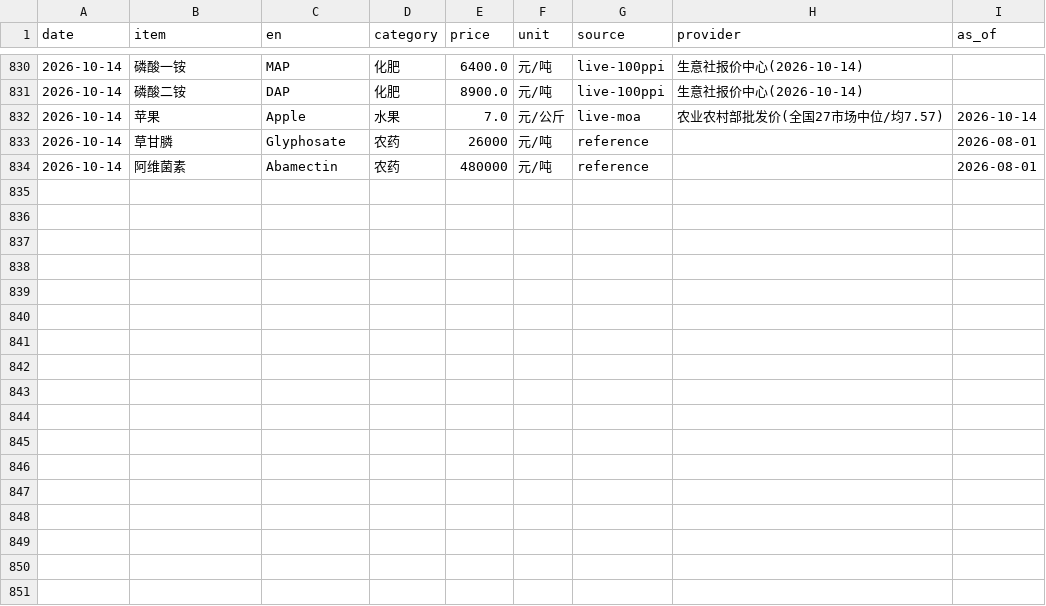
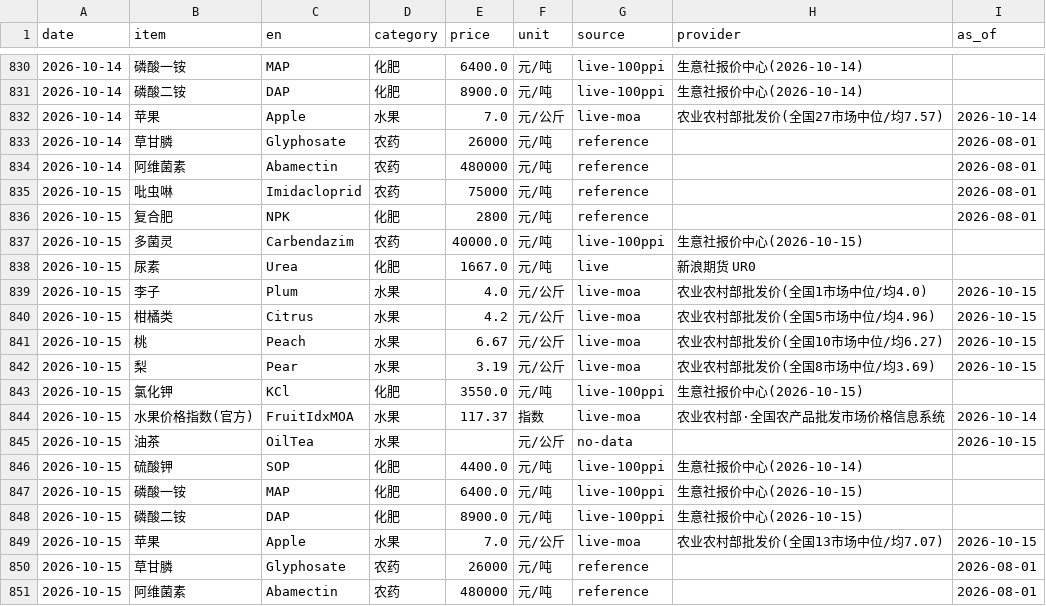
Before and after one commit to fenggg1988/agri-price-tracker, a CSV file: data/agri_prices.csv, drawn as a sheet; only a part is shown, gaps mark what is left out; the diff names each change by its address in the sheet, - before the commit and + after, or states it on an @@ line.

```diff
--- a/data/agri_prices.csv
+++ b/data/agri_prices.csv
+row 835: 2026-10-15 | 吡虫啉 | Imidacloprid | 农药 | 75000 | 元/吨 | reference |  | 2026-08-01
+row 836: 2026-10-15 | 复合肥 | NPK | 化肥 | 2800 | 元/吨 | reference |  | 2026-08-01
+row 837: 2026-10-15 | 多菌灵 | Carbendazim | 农药 | 40000.0 | 元/吨 | live-100ppi | 生意社报价中心(2026-10-15)
+row 838: 2026-10-15 | 尿素 | Urea | 化肥 | 1667.0 | 元/吨 | live | 新浪期货 UR0
+row 839: 2026-10-15 | 李子 | Plum | 水果 | 4.0 | 元/公斤 | live-moa | 农业农村部批发价(全国1市场中位/均4.0) | 2026-10-15
+row 840: 2026-10-15 | 柑橘类 | Citrus | 水果 | 4.2 | 元/公斤 | live-moa | 农业农村部批发价(全国5市场中位/均4.96) | 2026-10-15
+row 841: 2026-10-15 | 桃 | Peach | 水果 | 6.67 | 元/公斤 | live-moa | 农业农村部批发价(全国10市场中位/均6.27) | 2026-10-15
+row 842: 2026-10-15 | 梨 | Pear | 水果 | 3.19 | 元/公斤 | live-moa | 农业农村部批发价(全国8市场中位/均3.69) | 2026-10-15
+row 843: 2026-10-15 | 氯化钾 | KCl | 化肥 | 3550.0 | 元/吨 | live-100ppi | 生意社报价中心(2026-10-15)
+row 844: 2026-10-15 | 水果价格指数(官方) | FruitIdxMOA | 水果 | 117.37 | 指数 | live-moa | 农业农村部·全国农产品批发市场价格信息系统 | 2026-10-14
+row 845: 2026-10-15 | 油茶 | OilTea | 水果 |  | 元/公斤 | no-data |  | 2026-10-15
+row 846: 2026-10-15 | 硫酸钾 | SOP | 化肥 | 4400.0 | 元/吨 | live-100ppi | 生意社报价中心(2026-10-14)
+row 847: 2026-10-15 | 磷酸一铵 | MAP | 化肥 | 6400.0 | 元/吨 | live-100ppi | 生意社报价中心(2026-10-15)
+row 848: 2026-10-15 | 磷酸二铵 | DAP | 化肥 | 8900.0 | 元/吨 | live-100ppi | 生意社报价中心(2026-10-15)
+row 849: 2026-10-15 | 苹果 | Apple | 水果 | 7.0 | 元/公斤 | live-moa | 农业农村部批发价(全国13市场中位/均7.07) | 2026-10-15
+row 850: 2026-10-15 | 草甘膦 | Glyphosate | 农药 | 26000 | 元/吨 | reference |  | 2026-08-01
+row 851: 2026-10-15 | 阿维菌素 | Abamectin | 农药 | 480000 | 元/吨 | reference |  | 2026-08-01
```
Also changed, not shown: 4 other files.
